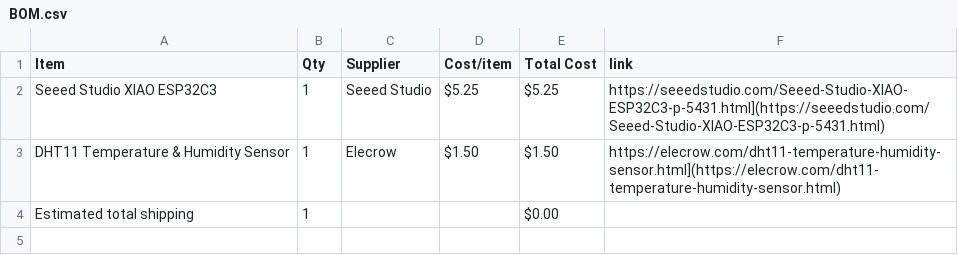
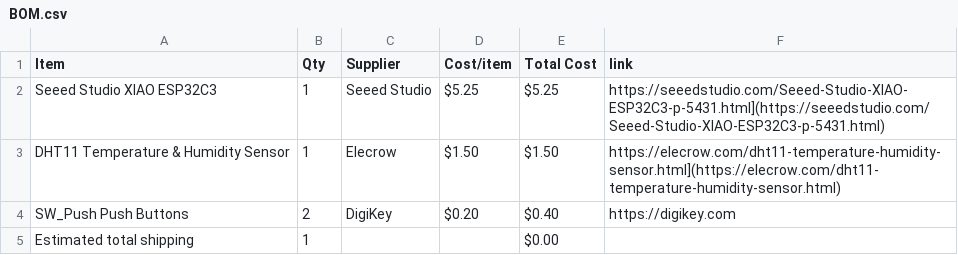
Before and after one commit to salimtamer/startbee, a CSV file: BOM.csv, drawn as a sheet; the diff names each change by its address in the sheet, - before the commit and + after, or states it on an @@ line.

Commit message:
Sync Starbie from Half Life

```diff
--- a/BOM.csv
+++ b/BOM.csv
+row 4: SW_Push Push Buttons | 2 | DigiKey | $0.20 | $0.40 | https://digikey.com
```
